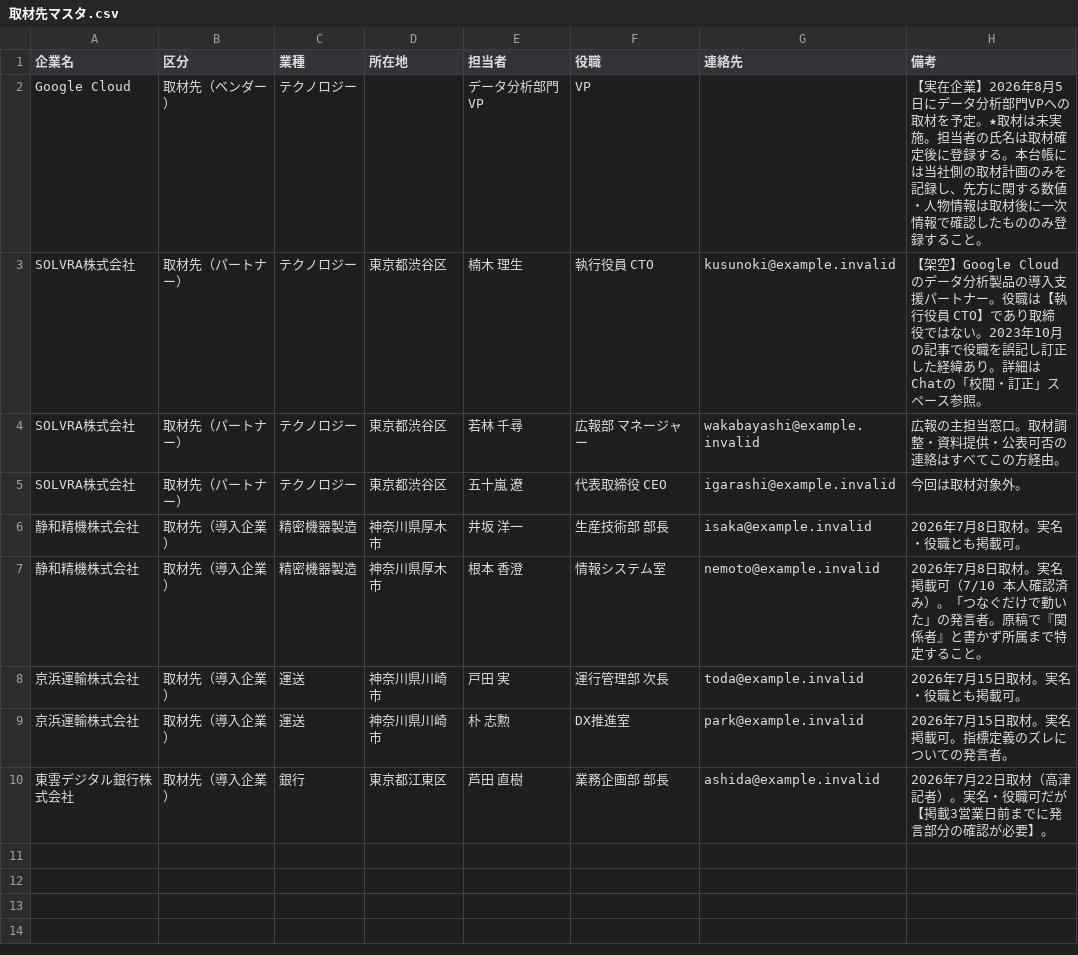
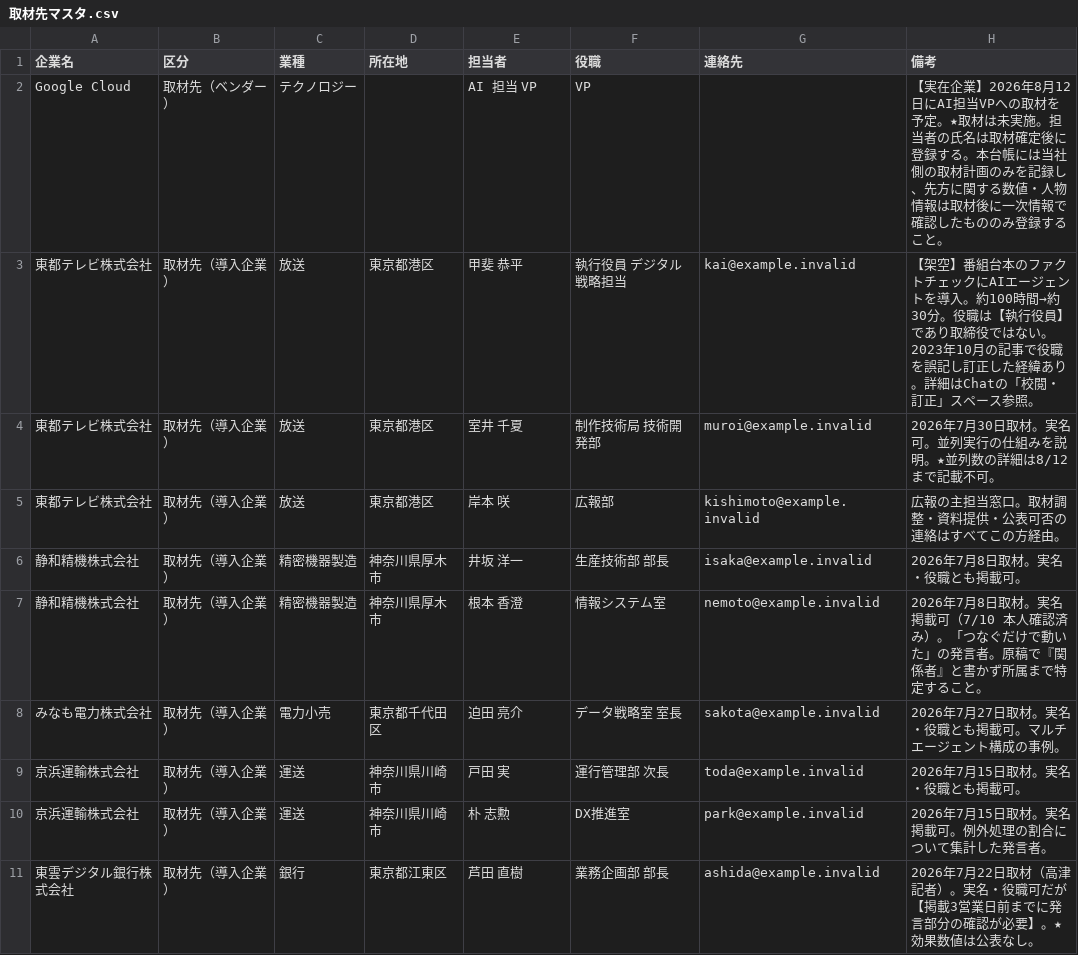
Before and after one commit to munific-ai/google-ai-workshop-for-writers, a CSV file: data/drive/shared-drive/取材管理台帳/取材先マスタ.csv, drawn as a sheet.

```diff
--- a/data/drive/shared-drive/取材管理台帳/取材先マスタ.csv
+++ b/data/drive/shared-drive/取材管理台帳/取材先マスタ.csv
@@ -1,10 +1,11 @@
 企業名,区分,業種,所在地,担当者,役職,連絡先,備考
-Google Cloud,取材先（ベンダー）,テクノロジー,,データ分析部門 VP,VP,,【実在企業】2026年8月5日にデータ分析部門VPへの取材を予定。★取材は未実施。担当者の氏名は取材確定後に登録する。本台帳には当社側の取材計画のみを記録し、先方に関する数値・人物情報は取材後に一次情報で確認したもののみ登録すること。
-SOLVRA株式会社,取材先（パートナー）,テクノロジー,東京都渋谷区,楠木 理生,執行役員 CTO,kusunoki@example.invalid,【架空】Google Cloud のデータ分析製品の導入支援パートナー。役職は【執行役員 CTO】であり取締役ではない。2023年10月の記事で役職を誤記し訂正した経緯あり。詳細はChatの「校閲・訂正」スペース参照。
-SOLVRA株式会社,取材先（パートナー）,テクノロジー,東京都渋谷区,若林 千尋,広報部 マネージャー,wakabayashi@example.invalid,広報の主担当窓口。取材調整・資料提供・公表可否の連絡はすべてこの方経由。
-SOLVRA株式会社,取材先（パートナー）,テクノロジー,東京都渋谷区,五十嵐 遼,代表取締役 CEO,igarashi@example.invalid,今回は取材対象外。
+Google Cloud,取材先（ベンダー）,テクノロジー,,AI 担当 VP,VP,,【実在企業】2026年8月12日にAI担当VPへの取材を予定。★取材は未実施。担当者の氏名は取材確定後に登録する。本台帳には当社側の取材計画のみを記録し、先方に関する数値・人物情報は取材後に一次情報で確認したもののみ登録すること。
+東都テレビ株式会社,取材先（導入企業）,放送,東京都港区,甲斐 恭平,執行役員 デジタル戦略担当,kai@example.invalid,【架空】番組台本のファクトチェックにAIエージェントを導入。約100時間→約30分。役職は【執行役員】であり取締役ではない。2023年10月の記事で役職を誤記し訂正した経緯あり。詳細はChatの「校閲・訂正」スペース参照。
+東都テレビ株式会社,取材先（導入企業）,放送,東京都港区,室井 千夏,制作技術局 技術開発部,muroi@example.invalid,2026年7月30日取材。実名可。並列実行の仕組みを説明。★並列数の詳細は8/12まで記載不可。
+東都テレビ株式会社,取材先（導入企業）,放送,東京都港区,岸本 咲,広報部,kishimoto@example.invalid,広報の主担当窓口。取材調整・資料提供・公表可否の連絡はすべてこの方経由。
 静和精機株式会社,取材先（導入企業）,精密機器製造,神奈川県厚木市,井坂 洋一,生産技術部 部長,isaka@example.invalid,2026年7月8日取材。実名・役職とも掲載可。
 静和精機株式会社,取材先（導入企業）,精密機器製造,神奈川県厚木市,根本 香澄,情報システム室,nemoto@example.invalid,2026年7月8日取材。実名掲載可（7/10 本人確認済み）。「つなぐだけで動いた」の発言者。原稿で『関係者』と書かず所属まで特定すること。
+みなも電力株式会社,取材先（導入企業）,電力小売,東京都千代田区,迫田 亮介,データ戦略室 室長,sakota@example.invalid,2026年7月27日取材。実名・役職とも掲載可。マルチエージェント構成の事例。
 京浜運輸株式会社,取材先（導入企業）,運送,神奈川県川崎市,戸田 実,運行管理部 次長,toda@example.invalid,2026年7月15日取材。実名・役職とも掲載可。
-京浜運輸株式会社,取材先（導入企業）,運送,神奈川県川崎市,朴 志勲,DX推進室,park@example.invalid,2026年7月15日取材。実名掲載可。指標定義のズレについての発言者。
-東雲デジタル銀行株式会社,取材先（導入企業）,銀行,東京都江東区,芦田 直樹,業務企画部 部長,ashida@example.invalid,2026年7月22日取材（高津記者）。実名・役職可だが【掲載3営業日前までに発言部分の確認が必要】。
+京浜運輸株式会社,取材先（導入企業）,運送,神奈川県川崎市,朴 志勲,DX推進室,park@example.invalid,2026年7月15日取材。実名掲載可。例外処理の割合について集計した発言者。
+東雲デジタル銀行株式会社,取材先（導入企業）,銀行,東京都江東区,芦田 直樹,業務企画部 部長,ashida@example.invalid,2026年7月22日取材（高津記者）。実名・役職可だが【掲載3営業日前までに発言部分の確認が必要】。★効果数値は公表なし。
```
Also changed, not shown: data/drive/shared-drive/取材管理台帳/取材案件.csv, data/drive/shared-drive/取材管理台帳/宿題・約束.csv, 36 other files.
